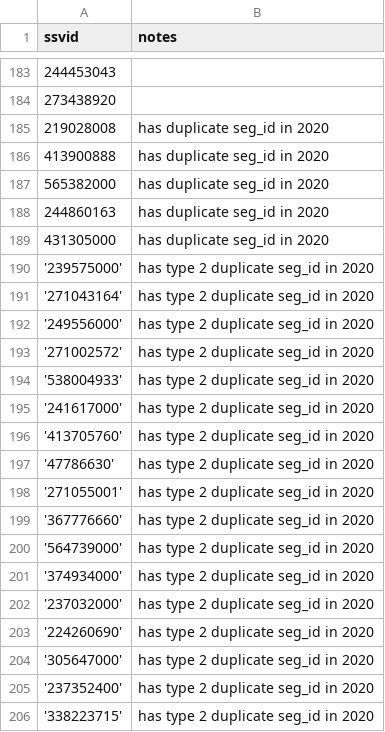
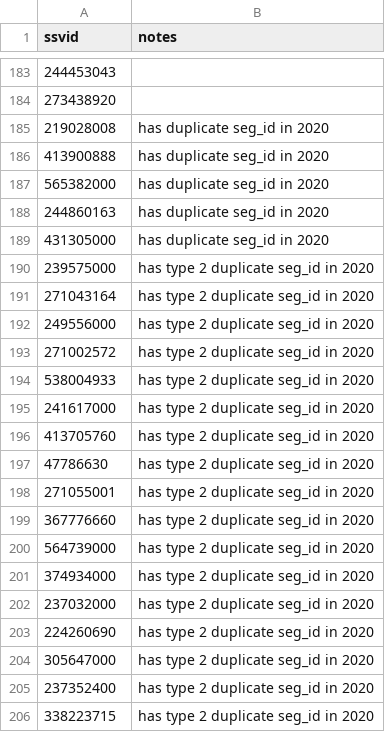
Before and after one commit to GlobalFishingWatch/pipe-segment, a CSV file: assets/small_test_set.csv, drawn as a sheet; only a part is shown, gaps mark what is left out.

Commit message:
add more MMSI to test duplicate seg_id issue

```diff
--- a/assets/small_test_set.csv
+++ b/assets/small_test_set.csv
@@ -189,18 +189,18 @@ ssvid,notes
 431305000,has duplicate seg_id in 2020
-'239575000',has type 2 duplicate seg_id in 2020
-'271043164',has type 2 duplicate seg_id in 2020
-'249556000',has type 2 duplicate seg_id in 2020
-'271002572',has type 2 duplicate seg_id in 2020
-'538004933',has type 2 duplicate seg_id in 2020
-'241617000',has type 2 duplicate seg_id in 2020
-'413705760',has type 2 duplicate seg_id in 2020
-'47786630',has type 2 duplicate seg_id in 2020
-'271055001',has type 2 duplicate seg_id in 2020
-'367776660',has type 2 duplicate seg_id in 2020
-'564739000',has type 2 duplicate seg_id in 2020
-'374934000',has type 2 duplicate seg_id in 2020
-'237032000',has type 2 duplicate seg_id in 2020
-'224260690',has type 2 duplicate seg_id in 2020
-'305647000',has type 2 duplicate seg_id in 2020
-'237352400',has type 2 duplicate seg_id in 2020
-'338223715',has type 2 duplicate seg_id in 2020
+239575000,has type 2 duplicate seg_id in 2020
+271043164,has type 2 duplicate seg_id in 2020
+249556000,has type 2 duplicate seg_id in 2020
+271002572,has type 2 duplicate seg_id in 2020
+538004933,has type 2 duplicate seg_id in 2020
+241617000,has type 2 duplicate seg_id in 2020
+413705760,has type 2 duplicate seg_id in 2020
+47786630,has type 2 duplicate seg_id in 2020
+271055001,has type 2 duplicate seg_id in 2020
+367776660,has type 2 duplicate seg_id in 2020
+564739000,has type 2 duplicate seg_id in 2020
+374934000,has type 2 duplicate seg_id in 2020
+237032000,has type 2 duplicate seg_id in 2020
+224260690,has type 2 duplicate seg_id in 2020
+305647000,has type 2 duplicate seg_id in 2020
+237352400,has type 2 duplicate seg_id in 2020
+338223715,has type 2 duplicate seg_id in 2020
```
